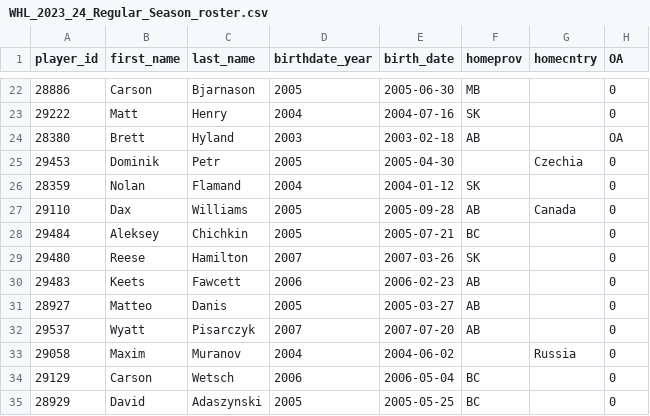
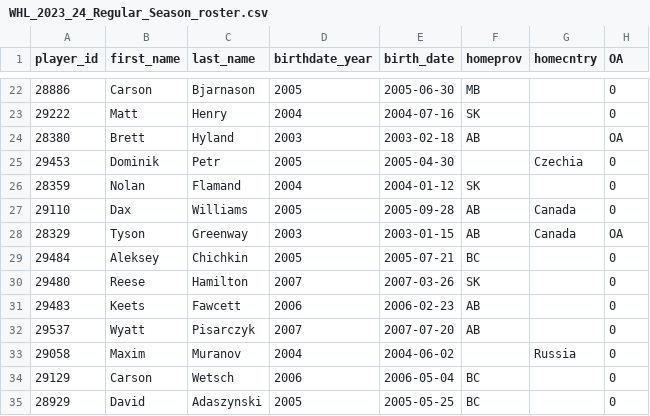
Before and after one commit to lennonay/Prospect_scraper, a CSV file: data/roster/WHL_2023_24_Regular_Season_roster.csv, drawn as a sheet; only a part is shown, gaps mark what is left out.

```diff
--- a/data/roster/WHL_2023_24_Regular_Season_roster.csv
+++ b/data/roster/WHL_2023_24_Regular_Season_roster.csv
@@ -27,2 +27,3 @@ player_id,first_name,last_name,birthdate_year,birth_date,homeprov,homecntry,OA
 29110,Dax,Williams,2005,2005-09-28,AB,Canada,0
+28329,Tyson,Greenway,2003,2003-01-15,AB,Canada,OA
 29484,Aleksey,Chichkin,2005,2005-07-21,BC,,0
@@ -30,3 +31,2 @@ player_id,first_name,last_name,birthdate_year,birth_date,homeprov,homecntry,OA
 29483,Keets,Fawcett,2006,2006-02-23,AB,,0
-28927,Matteo,Danis,2005,2005-03-27,AB,,0
 29537,Wyatt,Pisarczyk,2007,2007-07-20,AB,,0
```
Also changed, not shown: 2 other files.
